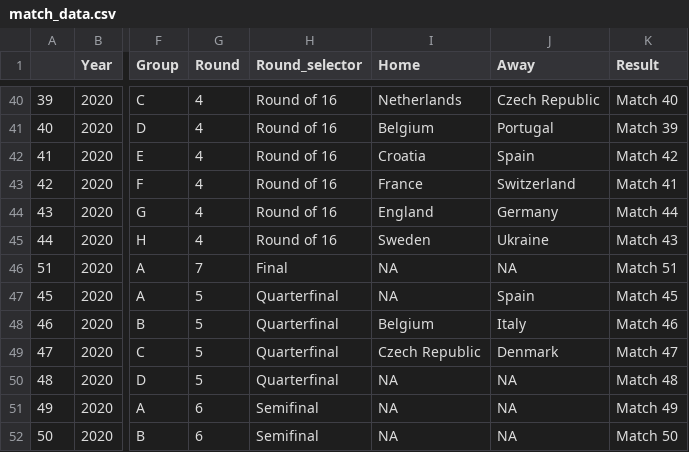
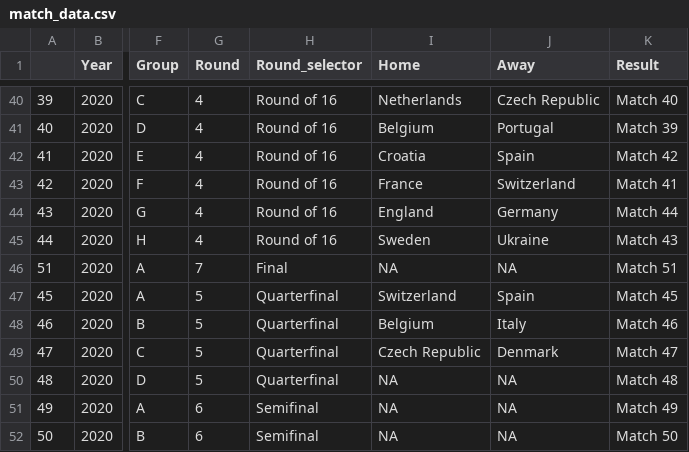
Before and after one commit to scientific-open-solutions/euro-2020, a CSV file: match_data.csv, drawn as a sheet; only a part is shown, gaps mark what is left out; the diff names each change by its address in the sheet, - before the commit and + after, or states it on an @@ line.

Commit message:
Switzerland QF

```diff
--- a/match_data.csv
+++ b/match_data.csv
-I47 (Home): NA
+I47 (Home): Switzerland
```
